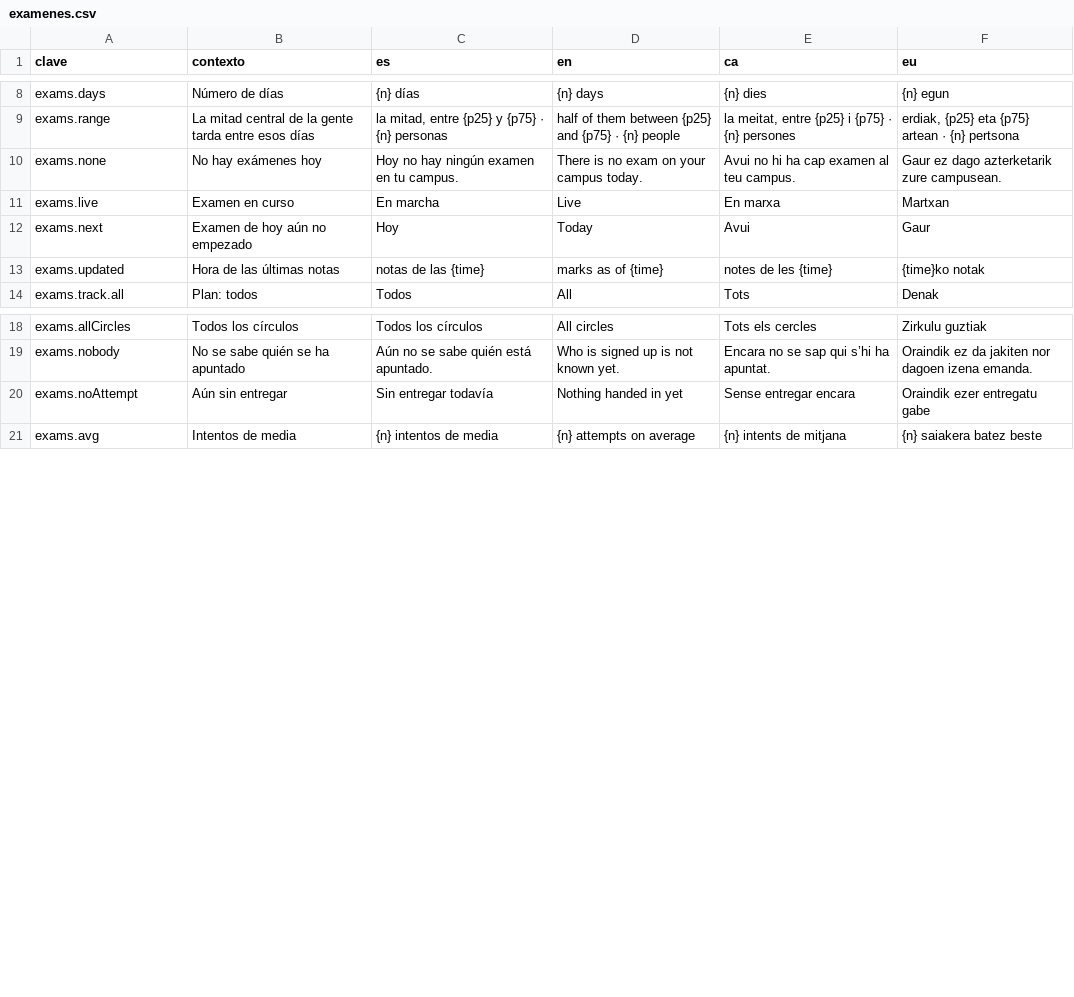
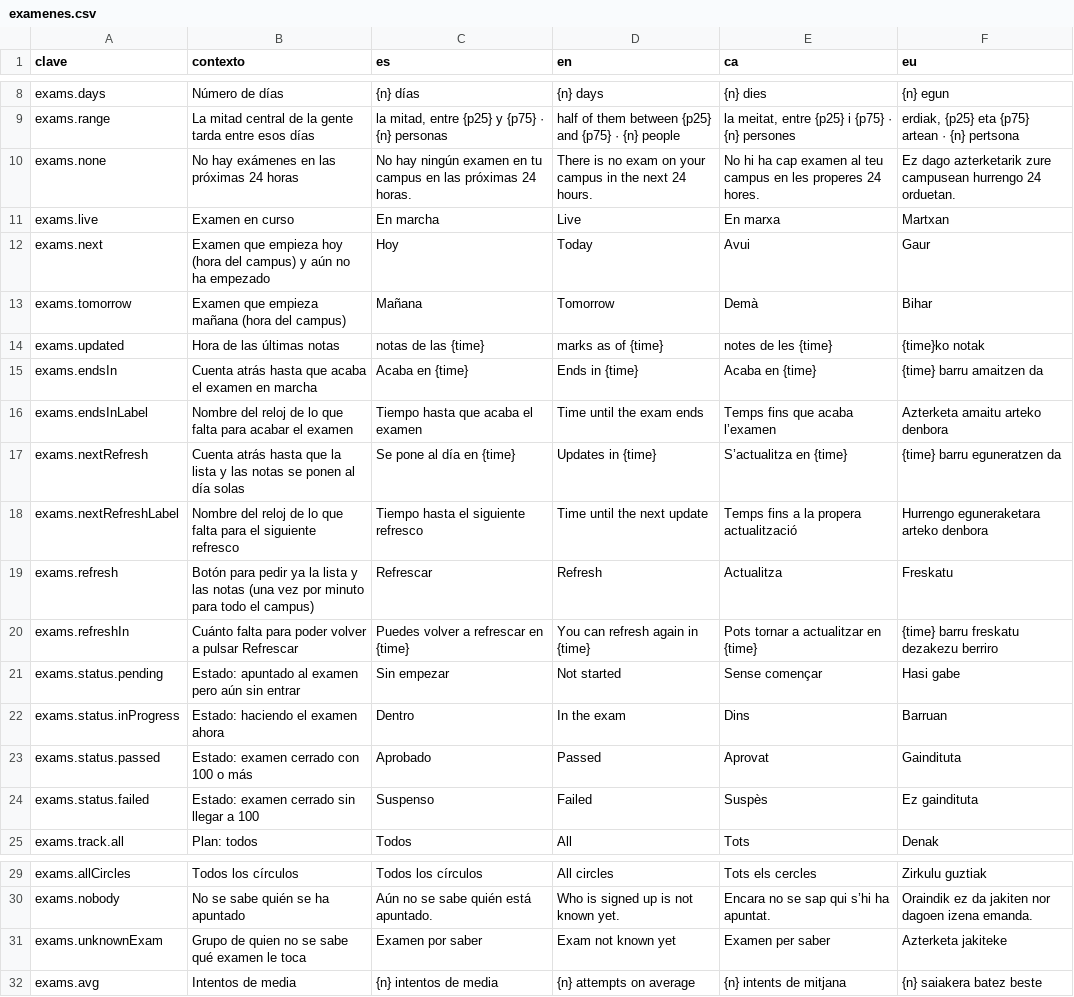
Before and after one commit to ALRO-GM/sanatorio-42, a CSV file: apps/web/src/shared/i18n/textos/examenes.csv, drawn as a sheet; only a part is shown, gaps mark what is left out.

```diff
--- a/apps/web/src/shared/i18n/textos/examenes.csv
+++ b/apps/web/src/shared/i18n/textos/examenes.csv
@@ -9,6 +9,17 @@ exams.days,Número de días,{n} días,{n} days,{n} dies,{n} egun
 exams.range,La mitad central de la gente tarda entre esos días,"la mitad, entre {p25} y {p75} · {n} personas",half of them between {p25} and {p75} · {n} people,"la meitat, entre {p25} i {p75} · {n} persones","erdiak, {p25} eta {p75} artean · {n} pertsona"
-exams.none,No hay exámenes hoy,Hoy no hay ningún examen en tu campus.,There is no exam on your campus today.,Avui no hi ha cap examen al teu campus.,Gaur ez dago azterketarik zure campusean.
+exams.none,No hay exámenes en las próximas 24 horas,No hay ningún examen en tu campus en las próximas 24 horas.,There is no exam on your campus in the next 24 hours.,No hi ha cap examen al teu campus en les properes 24 hores.,Ez dago azterketarik zure campusean hurrengo 24 orduetan.
 exams.live,Examen en curso,En marcha,Live,En marxa,Martxan
-exams.next,Examen de hoy aún no empezado,Hoy,Today,Avui,Gaur
+exams.next,Examen que empieza hoy (hora del campus) y aún no ha empezado,Hoy,Today,Avui,Gaur
+exams.tomorrow,Examen que empieza mañana (hora del campus),Mañana,Tomorrow,Demà,Bihar
 exams.updated,Hora de las últimas notas,notas de las {time},marks as of {time},notes de les {time},{time}ko notak
+exams.endsIn,Cuenta atrás hasta que acaba el examen en marcha,Acaba en {time},Ends in {time},Acaba en {time},{time} barru amaitzen da
+exams.endsInLabel,Nombre del reloj de lo que falta para acabar el examen,Tiempo hasta que acaba el examen,Time until the exam ends,Temps fins que acaba l’examen,Azterketa amaitu arteko denbora
+exams.nextRefresh,Cuenta atrás hasta que la lista y las notas se ponen al día solas,Se pone al día en {time},Updates in {time},S’actualitza en {time},{time} barru eguneratzen da
+exams.nextRefreshLabel,Nombre del reloj de lo que falta para el siguiente refresco,Tiempo hasta el siguiente refresco,Time until the next update,Temps fins a la propera actualització,Hurrengo eguneraketara arteko denbora
+exams.refresh,Botón para pedir ya la lista y las notas (una vez por minuto para todo el campus),Refrescar,Refresh,Actualitza,Freskatu
+exams.refreshIn,Cuánto falta para poder volver a pulsar Refrescar,Puedes volver a refrescar en {time},You can refresh again in {time},Pots tornar a actualitzar en {time},{time} barru freskatu dezakezu berriro
+exams.status.pending,Estado: apuntado al examen pero aún sin entrar,Sin empezar,Not started,Sense començar,Hasi gabe
+exams.status.inProgress,Estado: haciendo el examen ahora,Dentro,In the exam,Dins,Barruan
+exams.status.passed,Estado: examen cerrado con 100 o más,Aprobado,Passed,Aprovat,Gaindituta
+exams.status.failed,Estado: examen cerrado sin llegar a 100,Suspenso,Failed,Suspès,Ez gaindituta
 exams.track.all,Plan: todos,Todos,All,Tots,Denak
@@ -19,3 +30,3 @@ exams.allCircles,Todos los círculos,Todos los círculos,All circles,Tots els ce
 exams.nobody,No se sabe quién se ha apuntado,Aún no se sabe quién está apuntado.,Who is signed up is not known yet.,Encara no se sap qui s’hi ha apuntat.,Oraindik ez da jakiten nor dagoen izena emanda.
-exams.noAttempt,Aún sin entregar,Sin entregar todavía,Nothing handed in yet,Sense entregar encara,Oraindik ezer entregatu gabe
+exams.unknownExam,Grupo de quien no se sabe qué examen le toca,Examen por saber,Exam not known yet,Examen per saber,Azterketa jakiteke
 exams.avg,Intentos de media,{n} intentos de media,{n} attempts on average,{n} intents de mitjana,{n} saiakera batez beste
```
Also changed, not shown: 19 other files.
